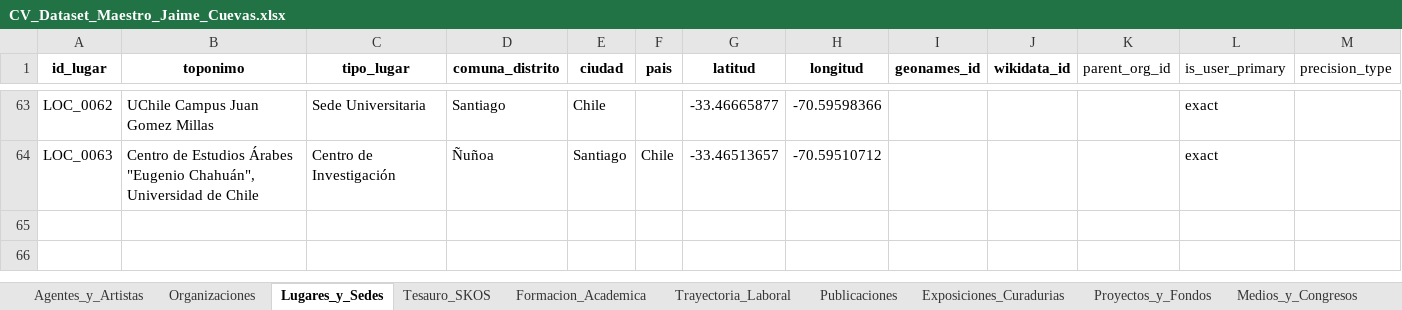
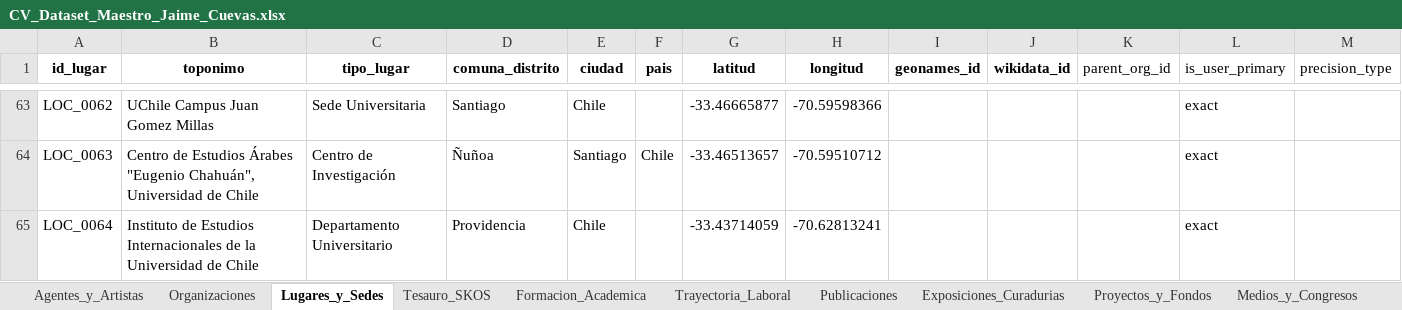
Before and after one commit to jaimeacuevas-cmd/jaime-cuevas-cv, an Excel workbook: data/CV_Dataset_Maestro_Jaime_Cuevas.xlsx, sheet Lugares_y_Sedes, drawn as a sheet; only a part is shown, gaps mark what is left out; values as stored, in another font and other column widths than the file's, no borders; the diff names each change by its address in the sheet, - before the commit and + after, or states it on an @@ line.

```diff
--- a/data/CV_Dataset_Maestro_Jaime_Cuevas.xlsx (sheet Lugares_y_Sedes)
+++ b/data/CV_Dataset_Maestro_Jaime_Cuevas.xlsx (sheet Lugares_y_Sedes)
+row 65: LOC_0064 | Instituto de Estudios Internacionales de la Universidad de Chile | Departamento Universitario | Providencia | Chile |  | -33.43714059 | -70.62813241 |  |  |  | exact
```
Also changed, not shown: sheet Relaciones_Grafo_LOD, sheet Formacion_Academica, 3 other files.
